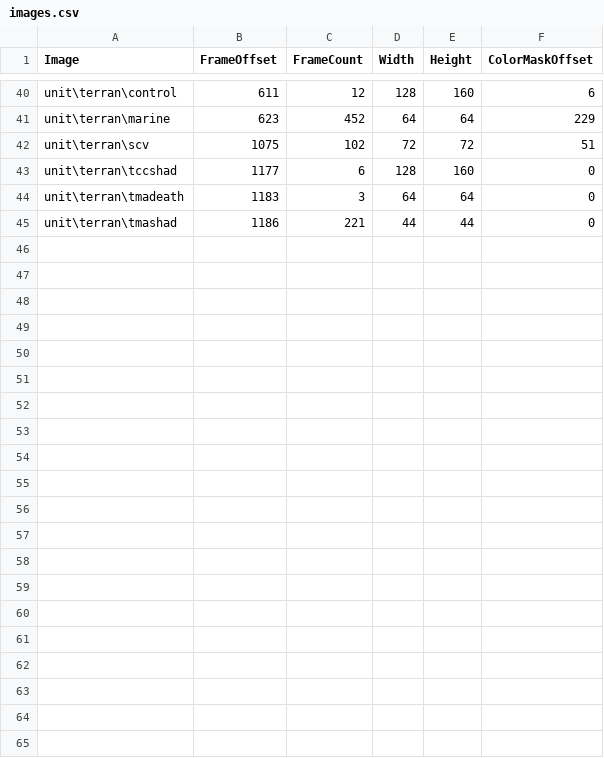
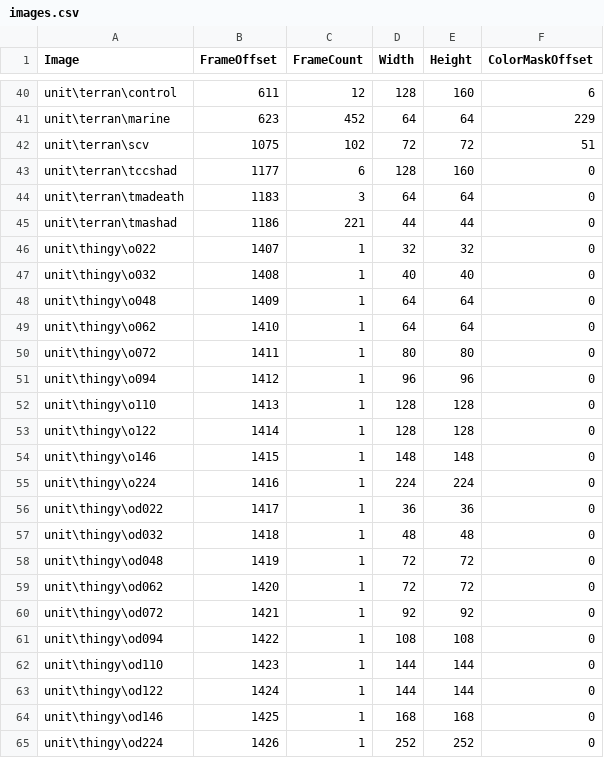
Before and after one commit to darkhunterbg/SC-3DS, a CSV file: assets/data/images.csv, drawn as a sheet; only a part is shown, gaps mark what is left out.

```diff
--- a/assets/data/images.csv
+++ b/assets/data/images.csv
@@ -45 +45,21 @@ unit\terran\tmadeath,1183,3,64,64,0
 unit\terran\tmashad,1186,221,44,44,0
+unit\thingy\o022,1407,1,32,32,0
+unit\thingy\o032,1408,1,40,40,0
+unit\thingy\o048,1409,1,64,64,0
+unit\thingy\o062,1410,1,64,64,0
+unit\thingy\o072,1411,1,80,80,0
+unit\thingy\o094,1412,1,96,96,0
+unit\thingy\o110,1413,1,128,128,0
+unit\thingy\o122,1414,1,128,128,0
+unit\thingy\o146,1415,1,148,148,0
+unit\thingy\o224,1416,1,224,224,0
+unit\thingy\od022,1417,1,36,36,0
+unit\thingy\od032,1418,1,48,48,0
+unit\thingy\od048,1419,1,72,72,0
+unit\thingy\od062,1420,1,72,72,0
+unit\thingy\od072,1421,1,92,92,0
+unit\thingy\od094,1422,1,108,108,0
+unit\thingy\od110,1423,1,144,144,0
+unit\thingy\od122,1424,1,144,144,0
+unit\thingy\od146,1425,1,168,168,0
+unit\thingy\od224,1426,1,252,252,0
```
Also changed, not shown: assets/data/frames.csv, 9 other files.
